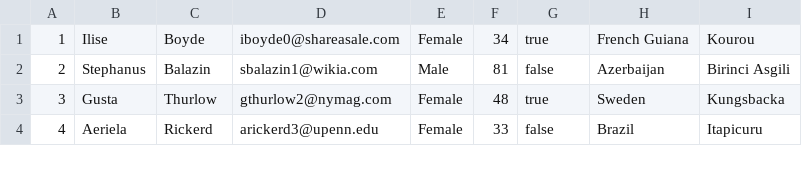
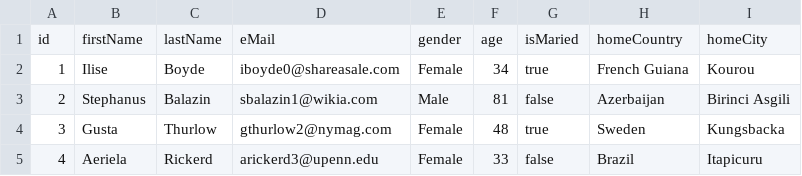
Before and after one commit to pskrebnev/JavaTasks, a CSV file: src/main/resources/people.csv, drawn as a sheet; only a part is shown; the diff names each change by its address in the sheet, - before the commit and + after, or states it on an @@ line.

Commit message:
Reading from CSV improved by providing field names instead of index

```diff
--- a/src/main/resources/people.csv
+++ b/src/main/resources/people.csv
+row 1: id | firstName | lastName | eMail | gender | age | isMaried | homeCountry | homeCity
```
Also changed, not shown: 3 other files.
